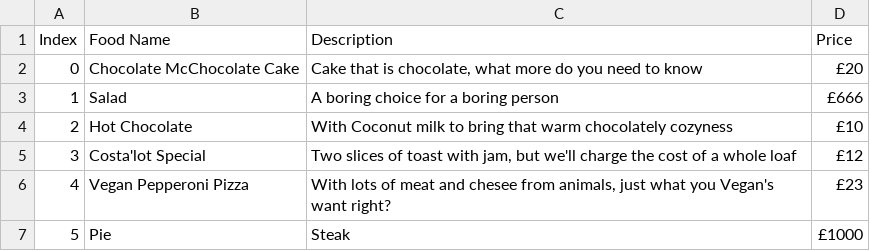
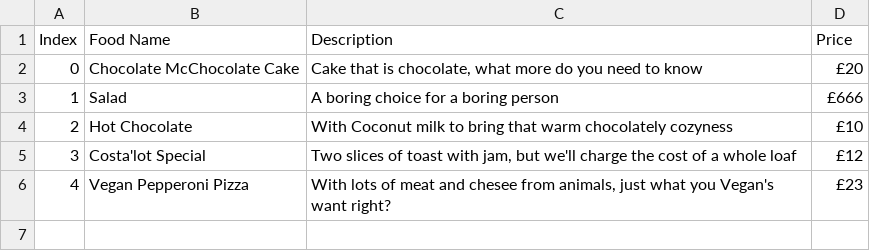
Before and after one commit to sain-data-academy-may-2022/Jennas_mini_project, a CSV file: food.csv, drawn as a sheet.

```diff
--- a/food.csv
+++ b/food.csv
@@ -6,2 +6 @@ Index,Food Name,Description,Price
 4,Vegan Pepperoni Pizza ,"With lots of meat and chesee from animals, just what you Vegan's want right?",£23
-5,Pie,Steak,£1000
```
Also changed, not shown: orders.csv, 16 other files.
